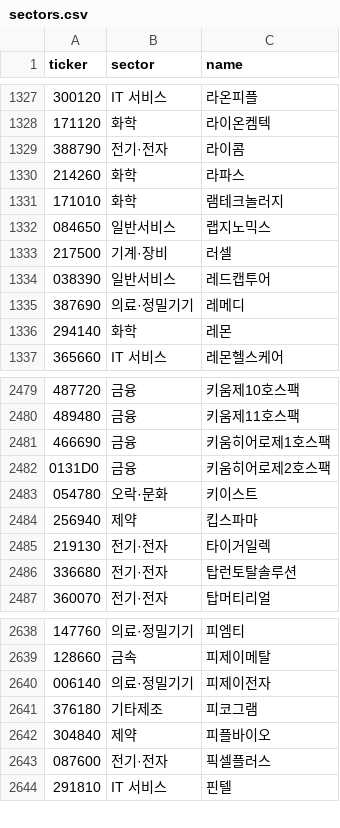
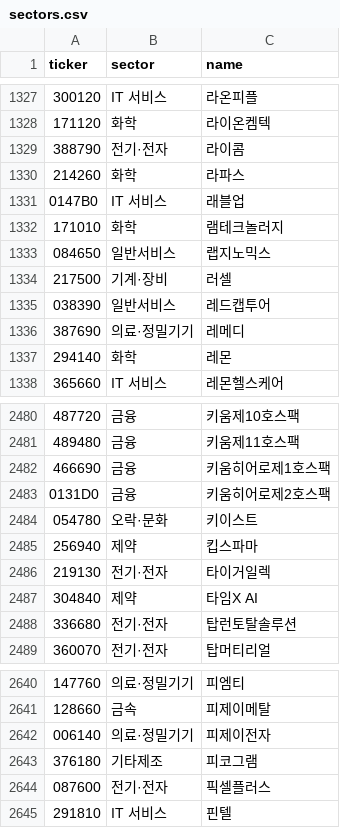
Before and after one commit to themoka7/myMoney, a CSV file: data/meta/sectors.csv, drawn as a sheet; only a part is shown, gaps mark what is left out; removed rows and columns are numbered as before the commit, all else as after; the diff names each change by its address in the sheet, - before the commit and + after, or states it on an @@ line.

```diff
--- a/data/meta/sectors.csv
+++ b/data/meta/sectors.csv
+row 1331: 0147B0 | IT 서비스 | 래블업
+row 2487: 304840 | 제약 | 타임X AI
-row 2642: 304840 | 제약 | 피플바이오
```
Also changed, not shown: data/runs.csv, 5 other files.
